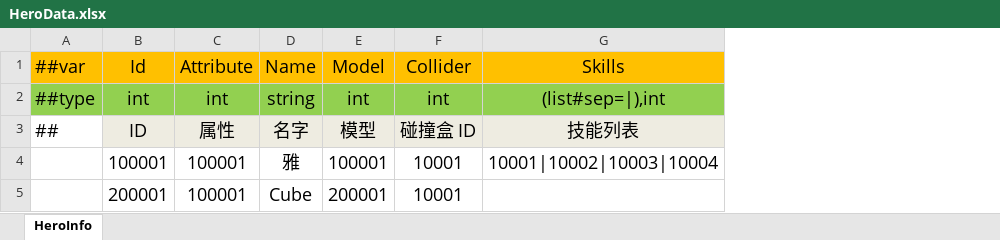
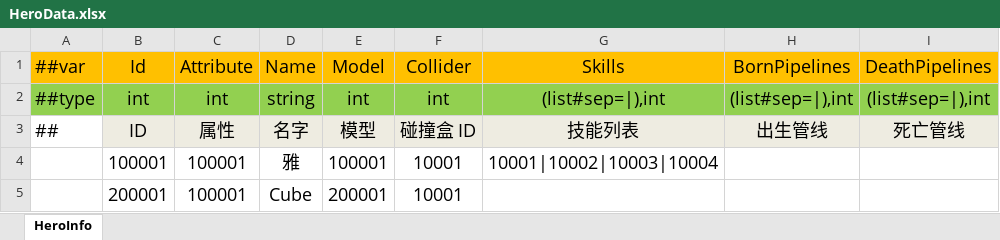
Before and after one commit to wantdabo/goblin, an Excel workbook: Config/Datas/HeroData.xlsx, sheet HeroInfo, drawn as a sheet; values as stored, in another font and other column widths than the file's, no borders; the diff names each change by its address in the sheet, - before the commit and + after, or states it on an @@ line.

```diff
--- a/Config/Datas/HeroData.xlsx (sheet HeroInfo)
+++ b/Config/Datas/HeroData.xlsx (sheet HeroInfo)
+column H (BornPipelines), rows 2-3: (list#sep=|),int | 出生管线
+column I (DeathPipelines), rows 2-3: (list#sep=|),int | 死亡管线
```
Also changed, not shown: 10 other files.
